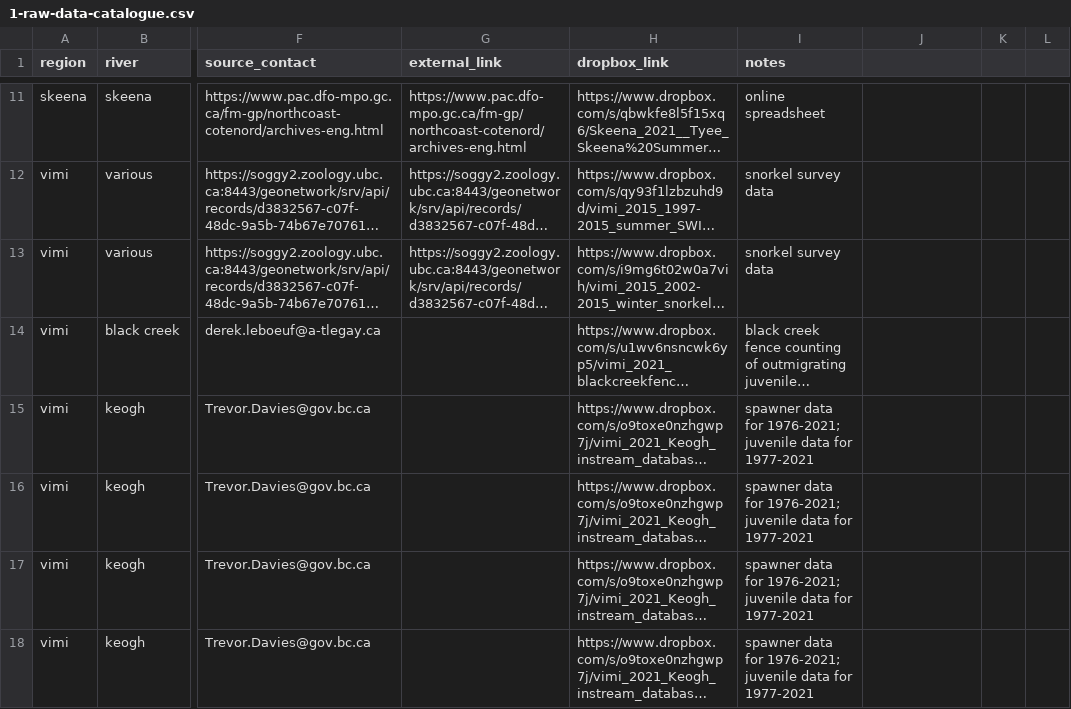
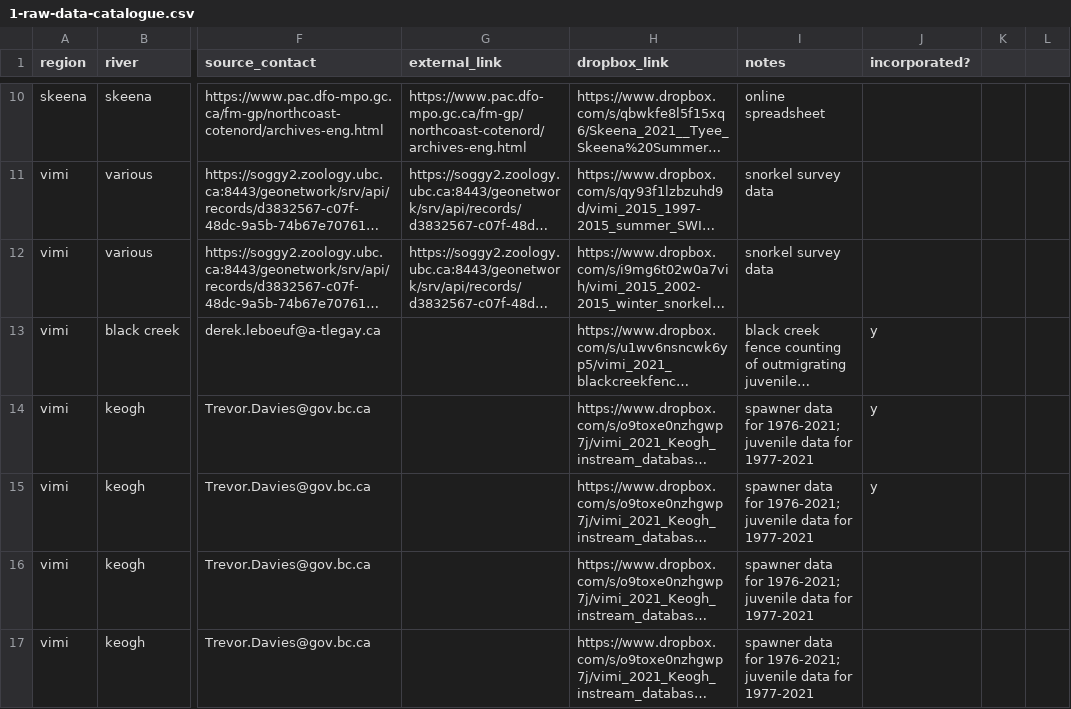
Before and after one commit to salmonwatersheds/steelhead-status, a CSV file: data/raw-data/1-raw-data-catalogue.csv, drawn as a sheet; only a part is shown, gaps mark what is left out; long unchanged cells end in …; addresses are those after the commit; the diff covers the shown part only; the diff names each change by its address in the sheet, - before the commit and + after, or states it on an @@ line.

```diff
--- a/data/raw-data/1-raw-data-catalogue.csv
+++ b/data/raw-data/1-raw-data-catalogue.csv
-J1: (empty)
+J1: incorporated?
-J13:J15 (incorporated?): (empty)
+J13:J15 (incorporated?): y
```
Also changed, not shown: 1 removed row and 5 edited cells elsewhere in this file, data/cu-data/1_steelhead_cu_lookup_2022.csv, data/cu-data/2_steelhead_cu_population_lookup_2022.csv, 52 other files.
